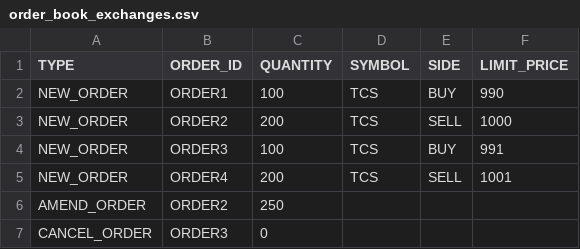
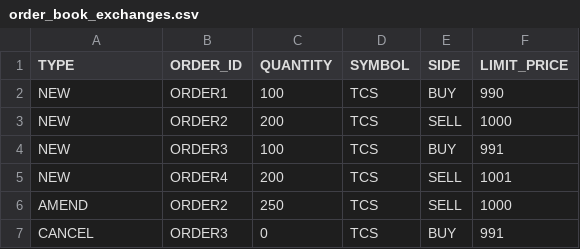
Before and after one commit to anujgoyal21/TradingApp, a CSV file: src/main/resources/order_book_exchanges.csv, drawn as a sheet.

Commit message:
updated to handle order id handling for amend cancel

```diff
--- a/src/main/resources/order_book_exchanges.csv
+++ b/src/main/resources/order_book_exchanges.csv
@@ -1,7 +1,7 @@
 TYPE,ORDER_ID,QUANTITY,SYMBOL,SIDE,LIMIT_PRICE,
-NEW_ORDER,ORDER1,100,TCS,BUY,990,
-NEW_ORDER,ORDER2,200,TCS,SELL,1000,
-NEW_ORDER,ORDER3,100,TCS,BUY,991,
-NEW_ORDER,ORDER4,200,TCS,SELL,1001,
-AMEND_ORDER,ORDER2,250,,,,
-CANCEL_ORDER,ORDER3,0,,,,
+NEW,ORDER1,100,TCS,BUY,990,
+NEW,ORDER2,200,TCS,SELL,1000,
+NEW,ORDER3,100,TCS,BUY,991,
+NEW,ORDER4,200,TCS,SELL,1001,
+AMEND,ORDER2,250,TCS,SELL,1000
+CANCEL,ORDER3,0,TCS,BUY,991,
```
Also changed, not shown: 4 other files.
